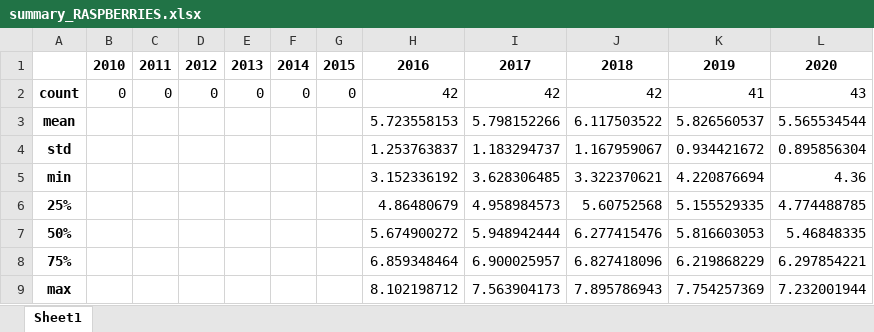
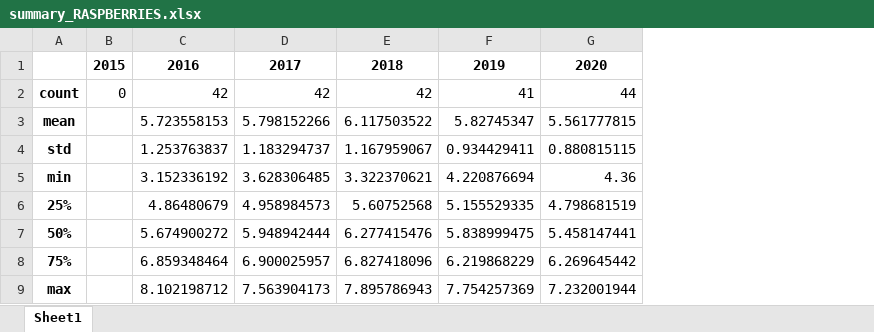
Before and after one commit to matozqui/Berries_Pricing, an Excel workbook: Spain/Data/02_intermediate/summary_RASPBERRIES.xlsx, sheet Sheet1, drawn as a sheet; values as stored, in another font and other column widths than the file's, no borders; removed rows and columns are numbered as before the commit, all else as after; the diff names each change by its address in the sheet, - before the commit and + after, or states it on an @@ line.

```diff
--- a/Spain/Data/02_intermediate/summary_RASPBERRIES.xlsx (sheet Sheet1)
+++ b/Spain/Data/02_intermediate/summary_RASPBERRIES.xlsx (sheet Sheet1)
-column B, rows 1-2: 2010 | 0
-column C, rows 1-2: 2011 | 0
-column D, rows 1-2: 2012 | 0
-column E, rows 1-2: 2013 | 0
-column F, rows 1-2: 2014 | 0
-column L, rows 1-9: 2020 | 43 | 5.565534544 | 0.895856304 | 4.36 | 4.774488785 | 5.46848335 | 6.297854221 | 7.232001944
+column G, rows 1-9: 2020 | 44 | 5.561777815 | 0.880815115 | 4.36 | 4.798681519 | 5.458147441 | 6.269645442 | 7.232001944
-F3: 5.826560537
+F3: 5.82745347
-F4: 0.934421672
+F4: 0.934429411
-F7: 5.816603053
+F7: 5.838999475
```
Also changed, not shown: Spain/Data/02_intermediate/Price_ExcelBLUEBERRIES.xlsx, Spain/Data/02_intermediate/Price_ExcelRASPBERRIES.xlsx, 36 other files.
